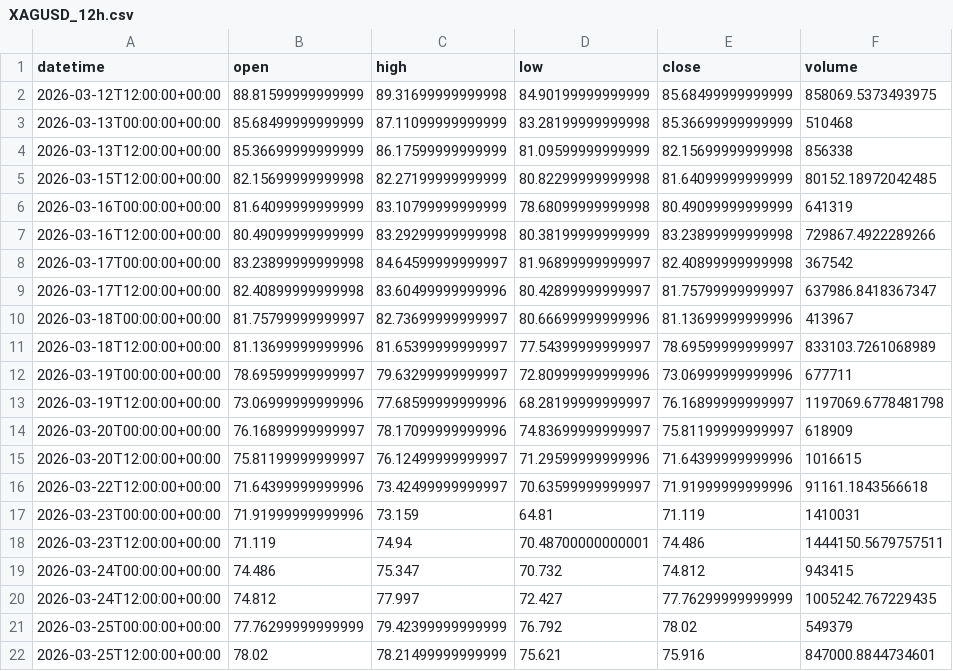
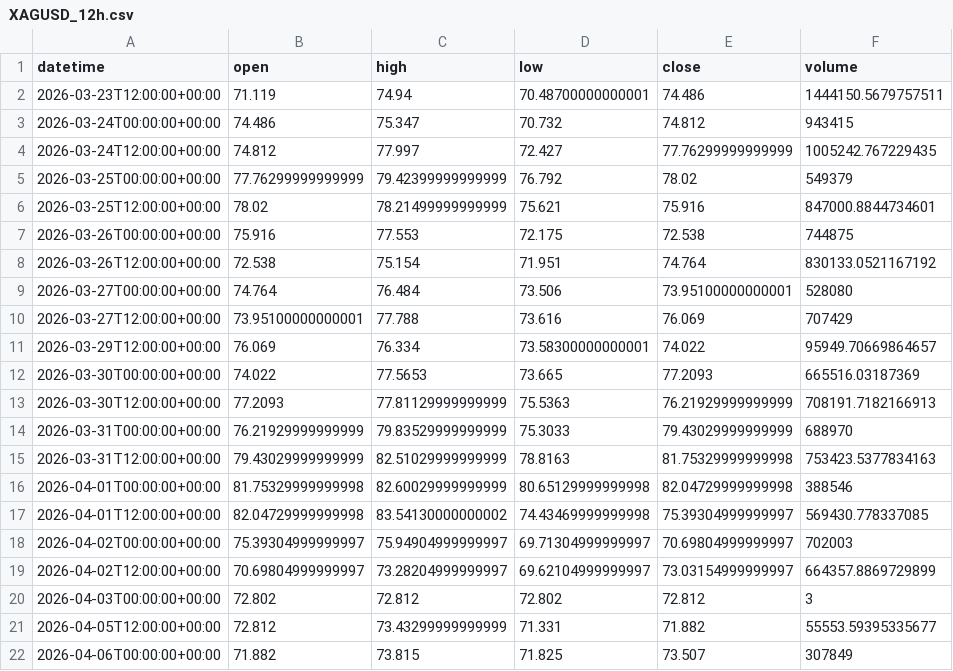
Before and after one commit to getdata-finance/xagusd-12h-ohlcv-metals-historical-data, a CSV file: XAGUSD_12h.csv, drawn as a sheet; only a part is shown; the shorter side is filled out with more unchanged rows; removed rows and columns are numbered as before the commit, all else as after; the diff covers the shown part only; the diff names each change by its address in the sheet, - before the commit and + after, or states it on an @@ line.

```diff
--- a/XAGUSD_12h.csv
+++ b/XAGUSD_12h.csv
-row 2: 2026-03-12T12:00:00+00:00 | 88.81599999999999 | 89.31699999999998 | 84.90199999999999 | 85.68499999999999 | 858069.5373493975
-row 3: 2026-03-13T00:00:00+00:00 | 85.68499999999999 | 87.11099999999999 | 83.28199999999998 | 85.36699999999999 | 510468
-row 4: 2026-03-13T12:00:00+00:00 | 85.36699999999999 | 86.17599999999999 | 81.09599999999999 | 82.15699999999998 | 856338
-row 5: 2026-03-15T12:00:00+00:00 | 82.15699999999998 | 82.27199999999999 | 80.82299999999998 | 81.64099999999999 | 80152.18972042485
-row 6: 2026-03-16T00:00:00+00:00 | 81.64099999999999 | 83.10799999999999 | 78.68099999999998 | 80.49099999999999 | 641319
-row 7: 2026-03-16T12:00:00+00:00 | 80.49099999999999 | 83.29299999999998 | 80.38199999999999 | 83.23899999999998 | 729867.4922289266
-row 8: 2026-03-17T00:00:00+00:00 | 83.23899999999998 | 84.64599999999997 | 81.96899999999997 | 82.40899999999998 | 367542
-row 9: 2026-03-17T12:00:00+00:00 | 82.40899999999998 | 83.60499999999996 | 80.42899999999997 | 81.75799999999997 | 637986.8418367347
-row 10: 2026-03-18T00:00:00+00:00 | 81.75799999999997 | 82.73699999999997 | 80.66699999999996 | 81.13699999999996 | 413967
-row 11: 2026-03-18T12:00:00+00:00 | 81.13699999999996 | 81.65399999999997 | 77.54399999999997 | 78.69599999999997 | 833103.7261068989
-row 12: 2026-03-19T00:00:00+00:00 | 78.69599999999997 | 79.63299999999997 | 72.80999999999996 | 73.06999999999996 | 677711
-row 13: 2026-03-19T12:00:00+00:00 | 73.06999999999996 | 77.68599999999996 | 68.28199999999997 | 76.16899999999997 | 1197069.6778481798
-row 14: 2026-03-20T00:00:00+00:00 | 76.16899999999997 | 78.17099999999996 | 74.83699999999997 | 75.81199999999997 | 618909
-row 15: 2026-03-20T12:00:00+00:00 | 75.81199999999997 | 76.12499999999997 | 71.29599999999996 | 71.64399999999996 | 1016615
-row 16: 2026-03-22T12:00:00+00:00 | 71.64399999999996 | 73.42499999999997 | 70.63599999999997 | 71.91999999999996 | 91161.1843566618
-row 17: 2026-03-23T00:00:00+00:00 | 71.91999999999996 | 73.159 | 64.81 | 71.119 | 1410031
```
Also changed, not shown: 17 added rows elsewhere in this file, 1 other file.
